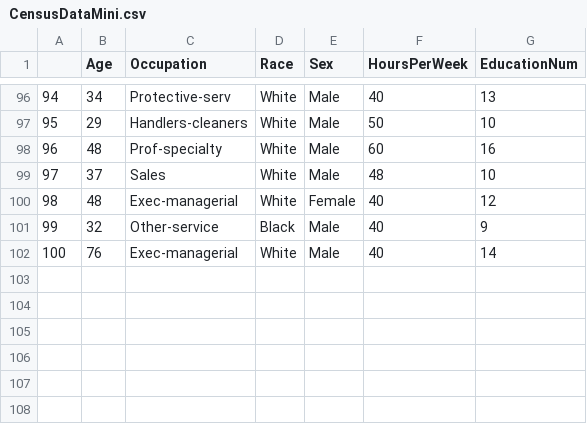
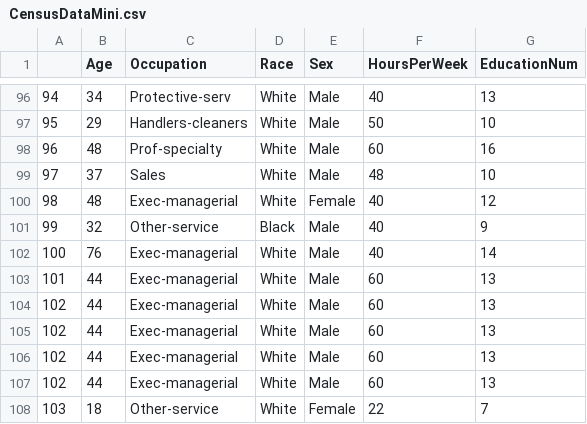
Before and after one commit to MM1323/security_assignments, a CSV file: assignment 05/CensusDataMini.csv, drawn as a sheet; only a part is shown, gaps mark what is left out.

Commit message:
assignment starter files

```diff
--- a/assignment 05/CensusDataMini.csv
+++ b/assignment 05/CensusDataMini.csv
@@ -102 +102,7 @@
 100,76, Exec-managerial, White, Male,40,14
+101,44, Exec-managerial, White, Male,60,13
+102,44, Exec-managerial, White, Male,60,13
+102,44, Exec-managerial, White, Male,60,13
+102,44, Exec-managerial, White, Male,60,13
+102,44, Exec-managerial, White, Male,60,13
+103,18, Other-service, White, Female,22,7
```
Also changed, not shown: 4 other files.
